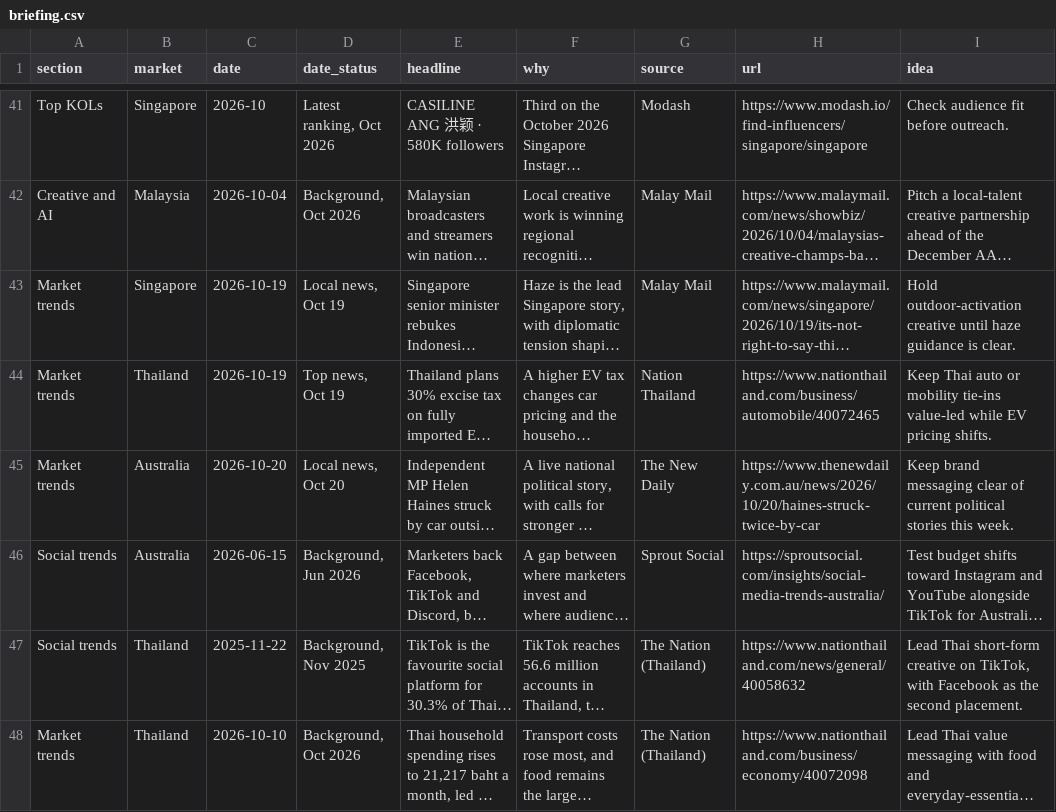
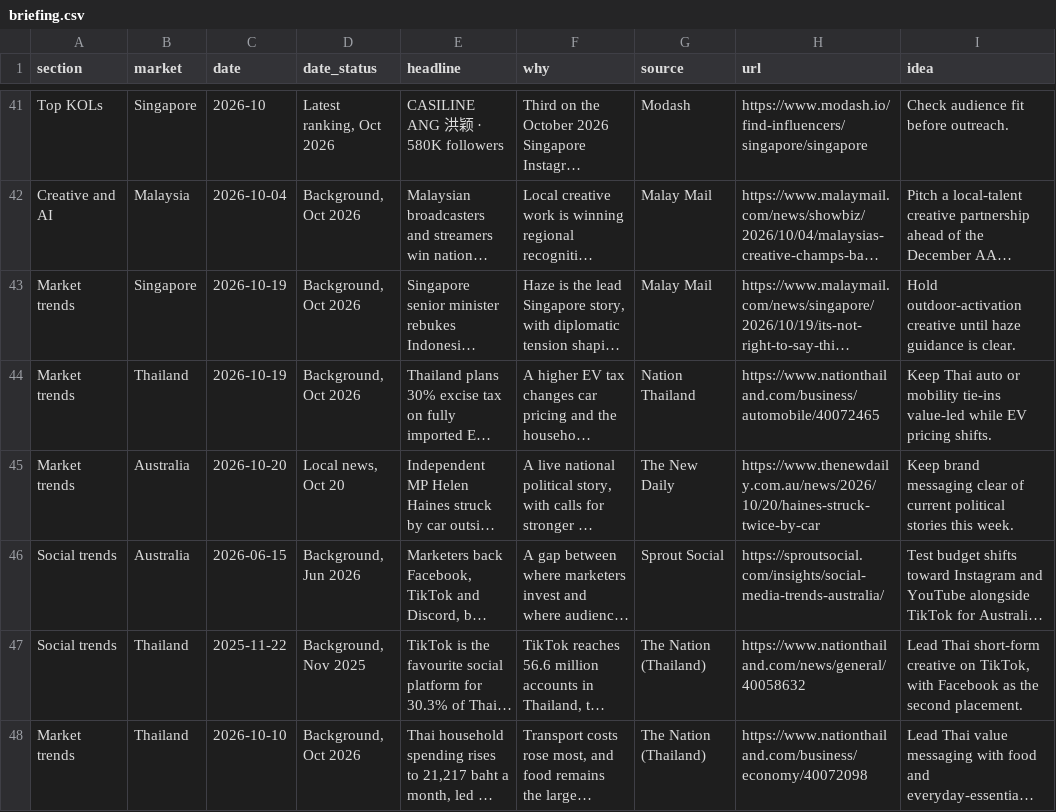
Before and after one commit to DSMNDh/Daily_Brief, a CSV file: data/briefing.csv, drawn as a sheet; only a part is shown, gaps mark what is left out; long unchanged cells end in …; the diff names each change by its address in the sheet, - before the commit and + after, or states it on an @@ line.

```diff
--- a/data/briefing.csv
+++ b/data/briefing.csv
-D43 (date_status): Local news, Oct 19
+D43 (date_status): Background, Oct 2026
-D44 (date_status): Top news, Oct 19
+D44 (date_status): Background, Oct 2026
```
Also changed, not shown: 1 other file.
